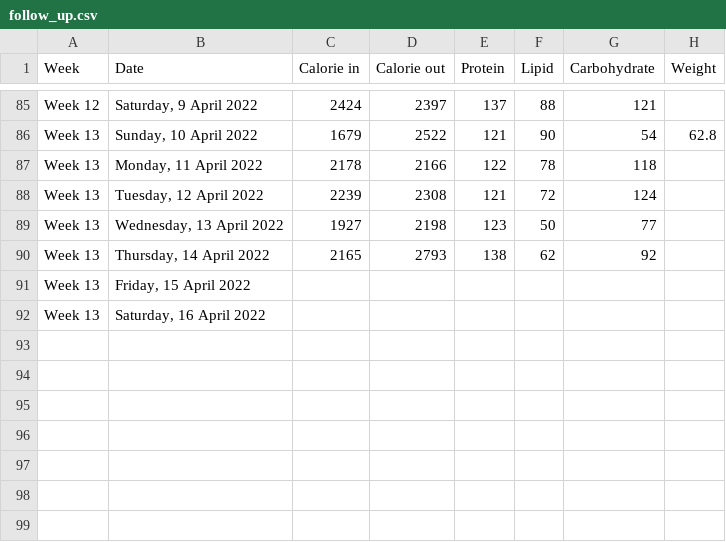
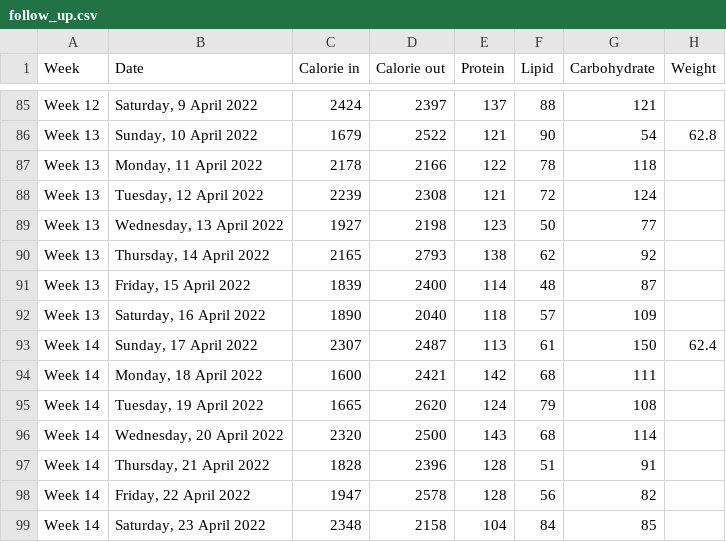
Before and after one commit to abeguin/nutrition-follow-up, a CSV file: data/follow_up.csv, drawn as a sheet; only a part is shown, gaps mark what is left out; the diff covers the shown part only.

```diff
--- a/data/follow_up.csv
+++ b/data/follow_up.csv
@@ -91,2 +91,9 @@ Week,Date,Calorie in,Calorie out,Protein,Lipid,Carbohydrate,Weight
-"Week 13","Friday, 15 April 2022",,,,,,
-"Week 13","Saturday, 16 April 2022",,,,,,
+Week 13,"Friday, 15 April 2022",1839,2400,114,48,87,
+Week 13,"Saturday, 16 April 2022",1890,2040,118,57,109,
+Week 14,"Sunday, 17 April 2022",2307,2487,113,61,150,62.4
+Week 14,"Monday, 18 April 2022",1600,2421,142,68,111,
+Week 14,"Tuesday, 19 April 2022",1665,2620,124,79,108,
+Week 14,"Wednesday, 20 April 2022",2320,2500,143,68,114,
+Week 14,"Thursday, 21 April 2022",1828,2396,128,51,91,
+Week 14,"Friday, 22 April 2022",1947,2578,128,56,82,
+Week 14,"Saturday, 23 April 2022",2348,2158,104,84,85,
```
Also changed, not shown: 66 edited cells elsewhere in this file, 2 other files.
